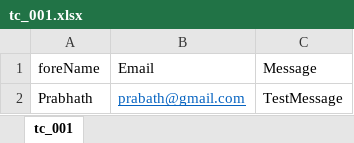
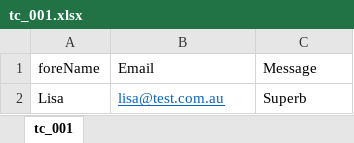
Before and after one commit to prabath1111/jupiter-cloud-prabhath, an Excel workbook: jupiter-cloud/Data/tc_001.xlsx, sheet tc_001, drawn as a sheet; values as stored, in another font and other column widths than the file's, no borders; removed rows and columns are numbered as before the commit, all else as after; the diff names each change by its address in the sheet, - before the commit and + after, or states it on an @@ line.

```diff
--- a/jupiter-cloud/Data/tc_001.xlsx (sheet tc_001)
+++ b/jupiter-cloud/Data/tc_001.xlsx (sheet tc_001)
-row 2: Prabhath | prabath@gmail.com | TestMessage
+row 2: Lisa | lisa@test.com.au | Superb
```
Also changed, not shown: jupiter-cloud/Data/tc_003.xlsx, 26 other files.
